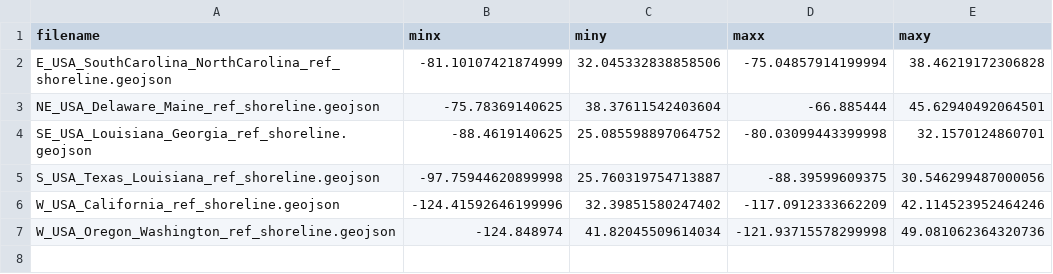
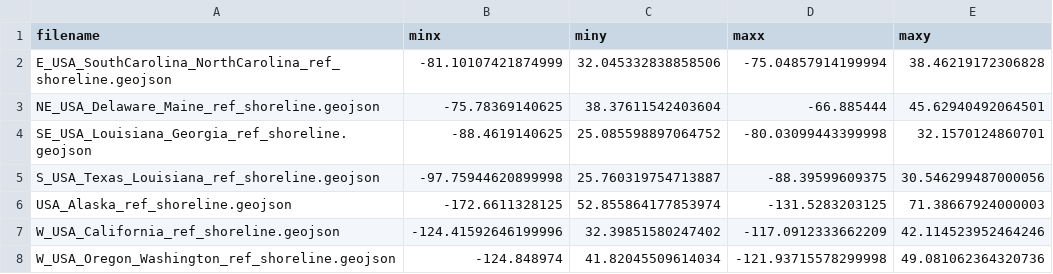
Before and after one commit to SatelliteShorelines/CoastSeg, a CSV file: shorelines_bounding_boxes.csv, drawn as a sheet; the diff names each change by its address in the sheet, - before the commit and + after, or states it on an @@ line.

```diff
--- a/shorelines_bounding_boxes.csv
+++ b/shorelines_bounding_boxes.csv
+row 6: USA_Alaska_ref_shoreline.geojson | -172.6611328125 | 52.855864177853974 | -131.5283203125 | 71.38667924000003
```
Also changed, not shown: 4 other files.
